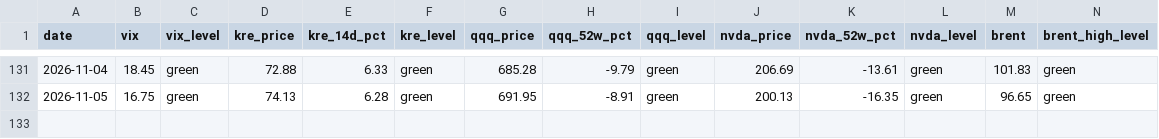
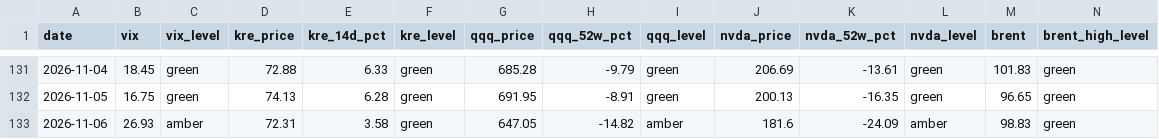
Before and after one commit to h1054454/qc_monitor, a CSV file: data/indicator_history.csv, drawn as a sheet; only a part is shown, gaps mark what is left out; rows hold the shown columns only; the diff names each change by its address in the sheet, - before the commit and + after, or states it on an @@ line.

```diff
--- a/data/indicator_history.csv
+++ b/data/indicator_history.csv
+row 133: 2026-11-06 | 26.93 | amber | 72.31 | 3.58 | green | 647.05 | -14.82 | amber | 181.6 | -24.09 | amber | 98.83 | green
```
Also changed, not shown: 1 other file.
